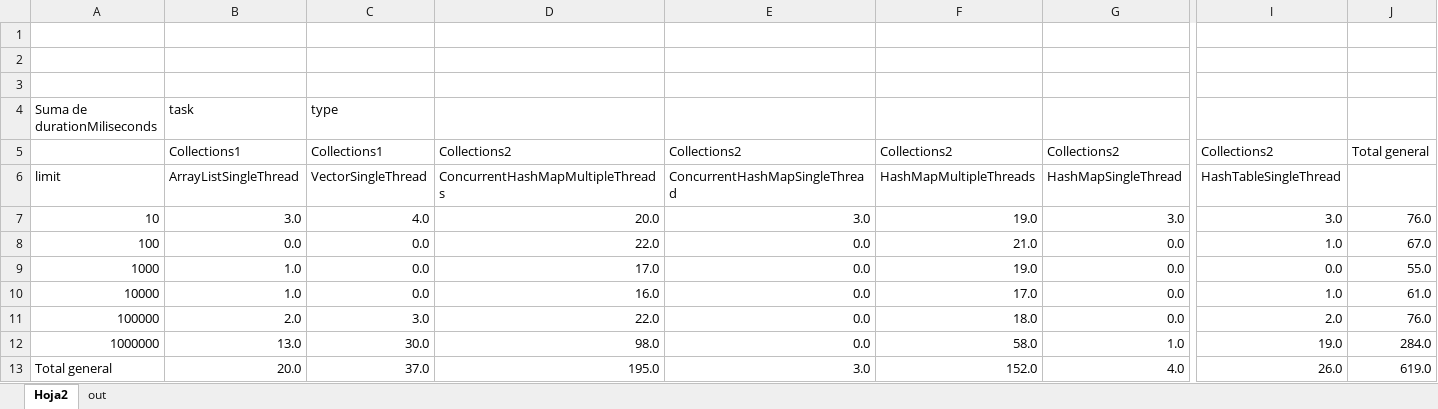
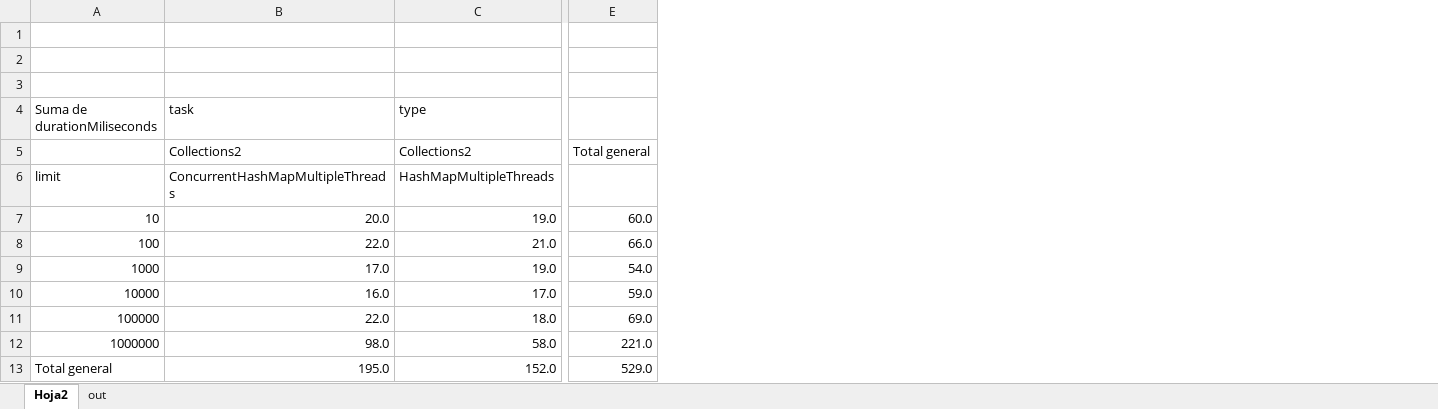
Before and after one commit to fjprobos/CS6650-Distributed-System, an Excel workbook: Lab2/Lab2LocalThreads/threads_duration.xlsx, sheet Hoja2, drawn as a sheet; only a part is shown, gaps mark what is left out; values as stored, in another font and other column widths than the file's, no borders; charts and pictures not drawn; removed rows and columns are numbered as before the commit, all else as after; the diff names each change by its address in the sheet, - before the commit and + after, or states it on an @@ line.

Commit message:
Subject: some plitting changes

```diff
--- a/Lab2/Lab2LocalThreads/threads_duration.xlsx (sheet Hoja2)
+++ b/Lab2/Lab2LocalThreads/threads_duration.xlsx (sheet Hoja2)
-column B (task), rows 5-13: Collections1 | ArrayListSingleThread | 3.0 | 0.0 | 1.0 | 1.0 | 2.0 | 13.0 | 20.0
-column C (type), rows 5-13: Collections1 | VectorSingleThread | 4.0 | 0.0 | 0.0 | 0.0 | 3.0 | 30.0 | 37.0
-column E, rows 5-13: Collections2 | ConcurrentHashMapSingleThread | 3.0 | 0.0 | 0.0 | 0.0 | 0.0 | 0.0 | 3.0
-column G, rows 5-13: Collections2 | HashMapSingleThread | 3.0 | 0.0 | 0.0 | 0.0 | 0.0 | 1.0 | 4.0
-column I, rows 5-13: Collections2 | HashTableSingleThread | 3.0 | 1.0 | 0.0 | 1.0 | 2.0 | 19.0 | 26.0
-column J, rows 5-13: Total general |  | 76.0 | 67.0 | 55.0 | 61.0 | 76.0 | 284.0 | 619.0
+column E, rows 5-13: Total general |  | 60.0 | 66.0 | 54.0 | 59.0 | 69.0 | 221.0 | 529.0
-B4: (empty)
+B4: task
-C4: (empty)
+C4: type
```
Also changed, not shown: charts or pictures.
